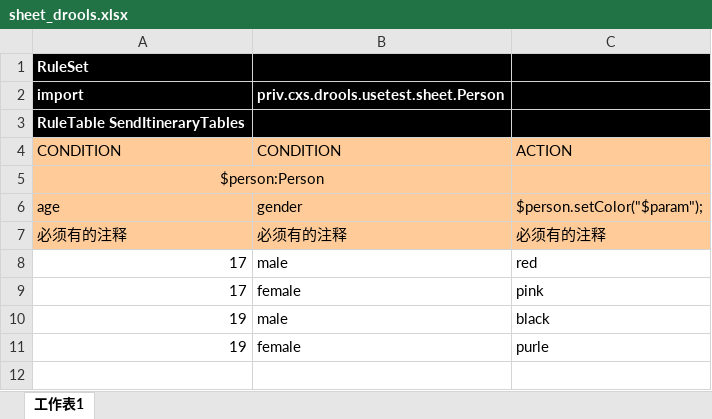
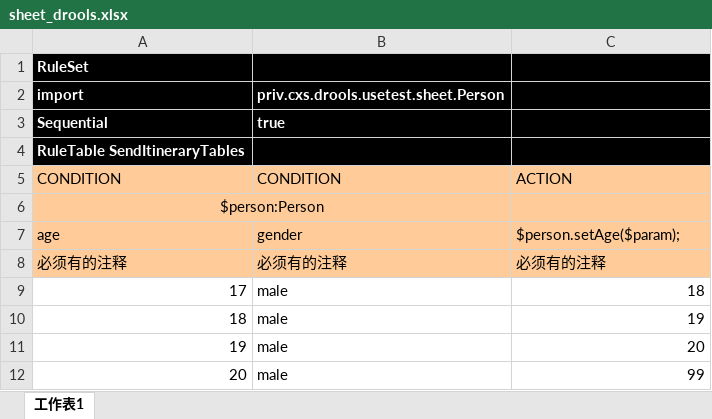
Before and after one commit to humanbeingxx/drools-study, an Excel workbook: drools-usetest/src/main/resources/rules/sheet_drools.xlsx, sheet 工作表1, drawn as a sheet; values as stored, in another font and other column widths than the file's, no borders; removed rows and columns are numbered as before the commit, all else as after; the diff names each change by its address in the sheet, - before the commit and + after, or states it on an @@ line.

```diff
--- a/drools-usetest/src/main/resources/rules/sheet_drools.xlsx (sheet 工作表1)
+++ b/drools-usetest/src/main/resources/rules/sheet_drools.xlsx (sheet 工作表1)
+row 3: Sequential | true
-C7: $person.setColor("$param");
+C7: $person.setAge($param);
-C9: red
+C9: 18
-row 9: 17 | female | pink
+row 10: 18 | male | 19
-C11: black
+C11: 20
-row 11: 19 | female | purle
+row 12: 20 | male | 99
```
Also changed, not shown: 5 other files.
